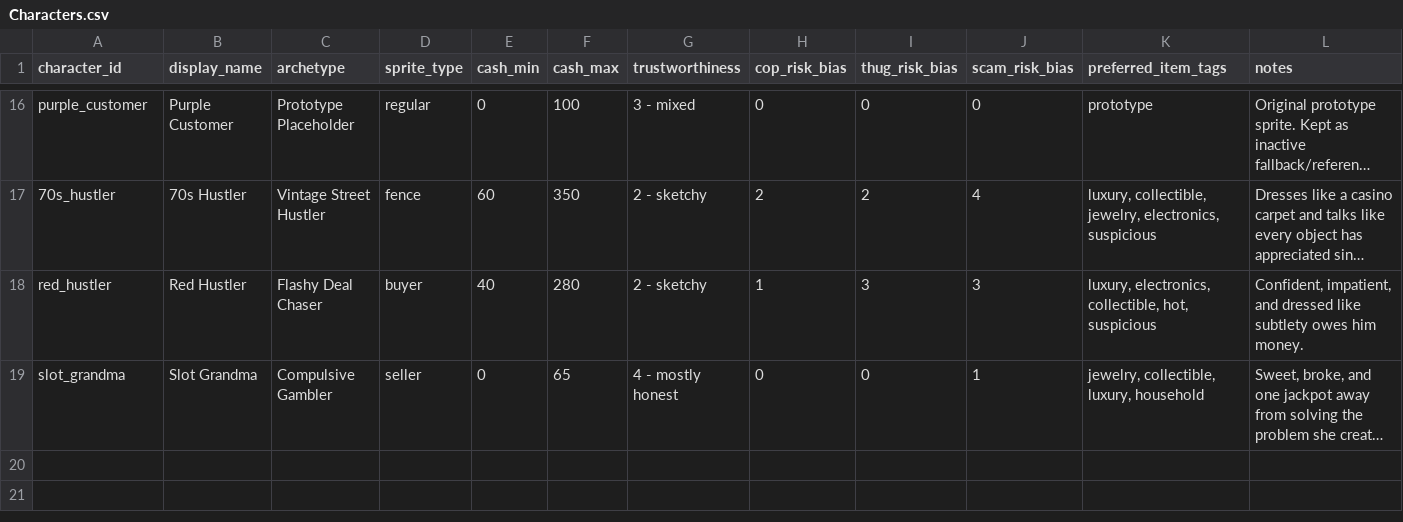
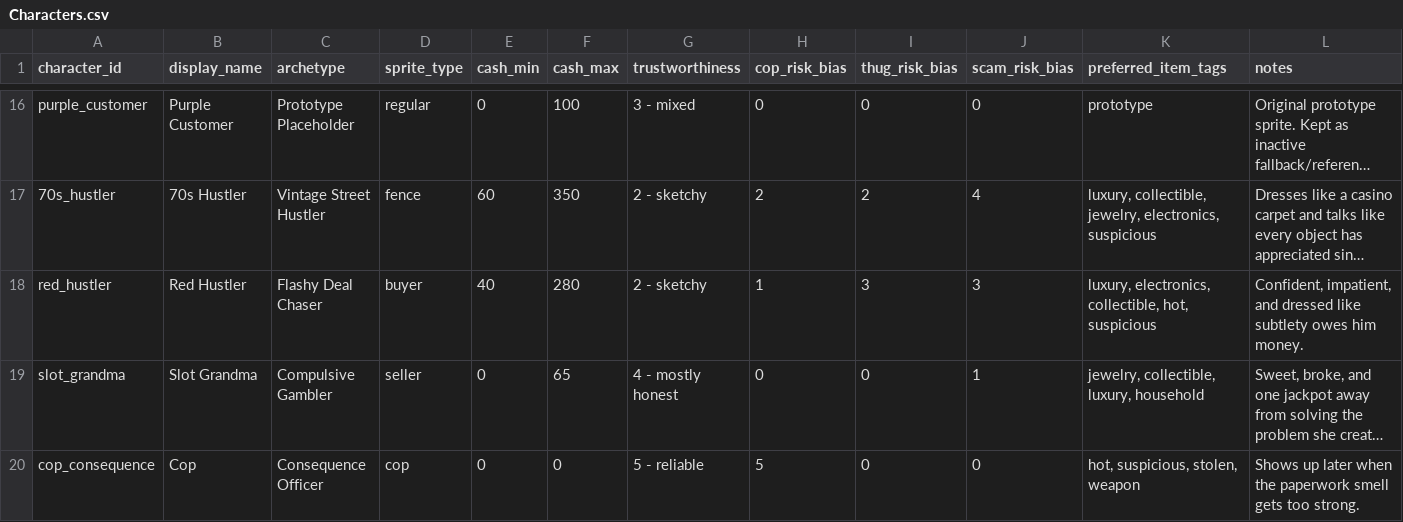
Before and after one commit to rbresnahan/pawnshop, a CSV file: one_star_pawn_tables/Characters.csv, drawn as a sheet; only a part is shown, gaps mark what is left out; long unchanged cells end in …; rows hold the shown columns only; the diff names each change by its address in the sheet, - before the commit and + after, or states it on an @@ line.

```diff
--- a/one_star_pawn_tables/Characters.csv
+++ b/one_star_pawn_tables/Characters.csv
+row 20: cop_consequence | Cop | Consequence Officer | cop | 0 | 0 | 5 - reliable | 5 | 0 | 0 | hot, suspicious, stolen, weapon | Shows up later when the paperwork smell gets too strong.
```
Also changed, not shown: one_star_pawn_tables/Character_Commerce_Traits.csv, one_star_pawn_tables/Event_Blueprint.csv, 6 other files.
